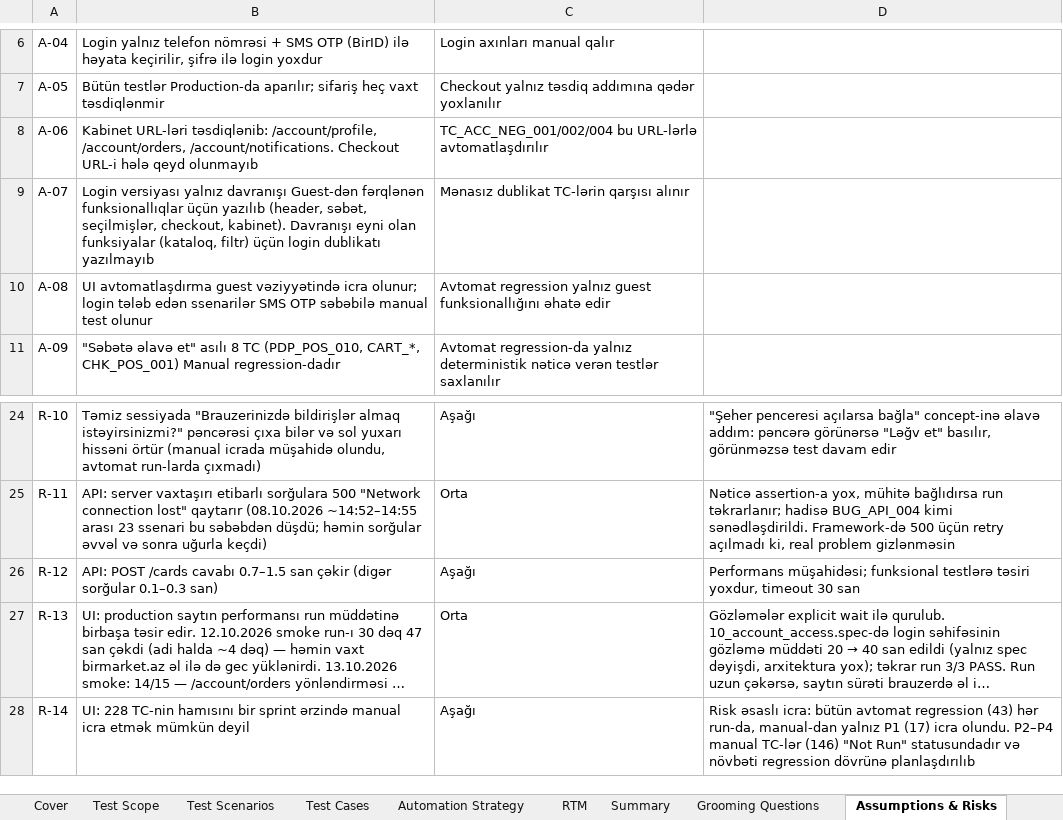
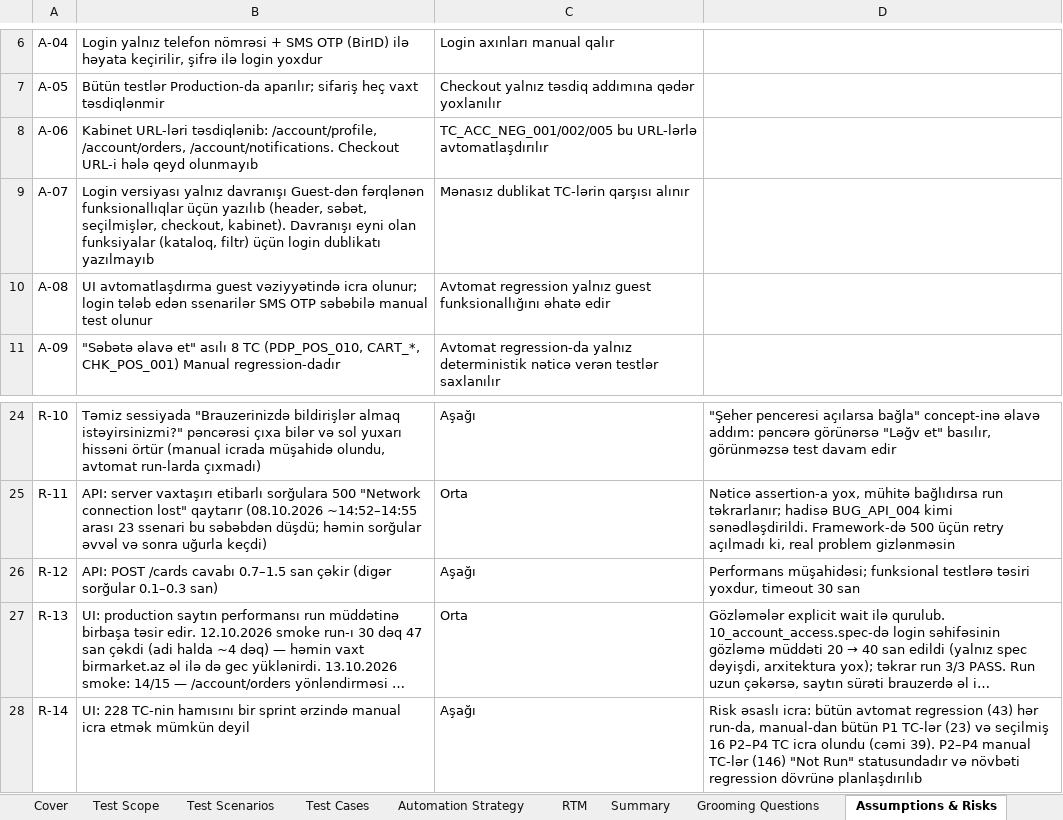
Before and after one commit to ZarifaBabayeva/birmarket-qa-final-project, an Excel workbook: docs/Birmarket_Test_Documentation.xlsx, sheet Assumptions & Risks, drawn as a sheet; only a part is shown, gaps mark what is left out; long unchanged cells end in …; values as stored, in another font and other column widths than the file's, no borders; the diff names each change by its address in the sheet, - before the commit and + after, or states it on an @@ line.

```diff
--- a/docs/Birmarket_Test_Documentation.xlsx (sheet Assumptions & Risks)
+++ b/docs/Birmarket_Test_Documentation.xlsx (sheet Assumptions & Risks)
-C8: TC_ACC_NEG_001/002/004 bu URL-lərlə…
+C8: TC_ACC_NEG_001/002/005 bu URL-lərlə…
-D28: …run-da, manual-dan yalnız P1 (17) icra olundu. P2–P4 manual…
+D28: …run-da, manual-dan bütün P1 TC-lər (23) və seçilmiş 16 P2–P4 TC icra olundu (cəmi 39). P2–P4 manual…
```
Also changed, not shown: sheet Test Scope, sheet Bug Reports, sheet Summary, sheet API_Traceability, sheet Test Scenarios, sheet Automation Strategy, 3 more sheets, charts or pictures.
